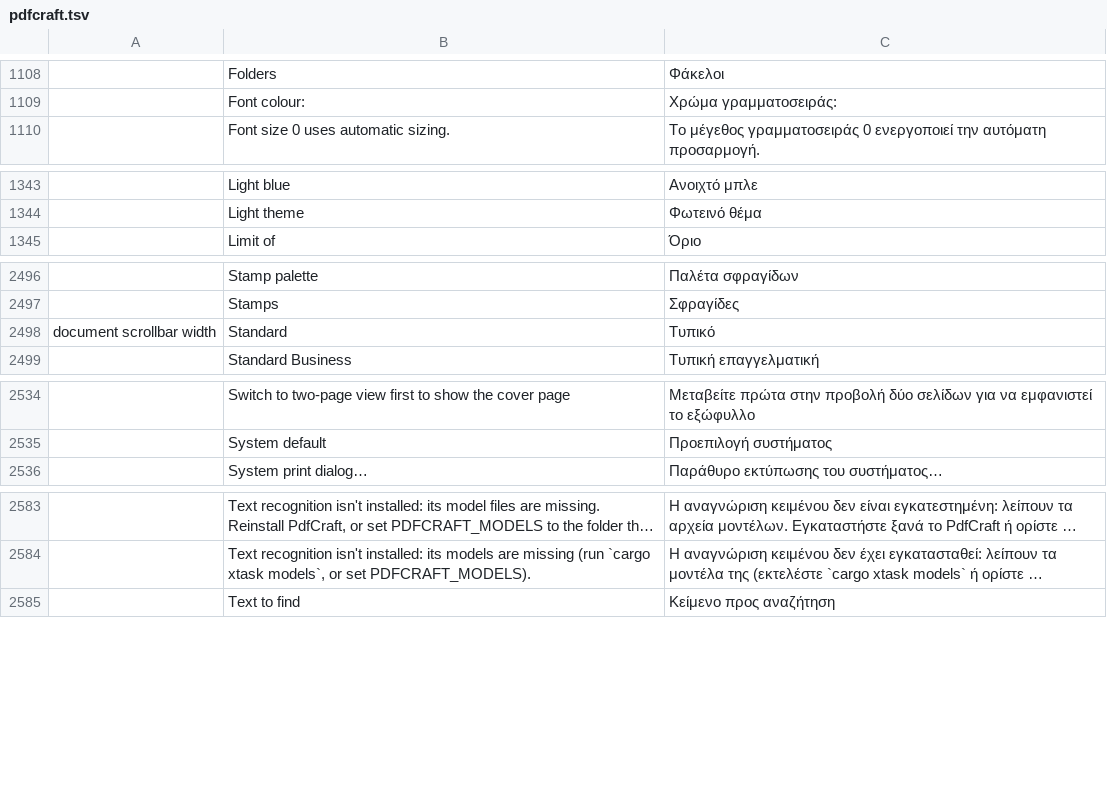
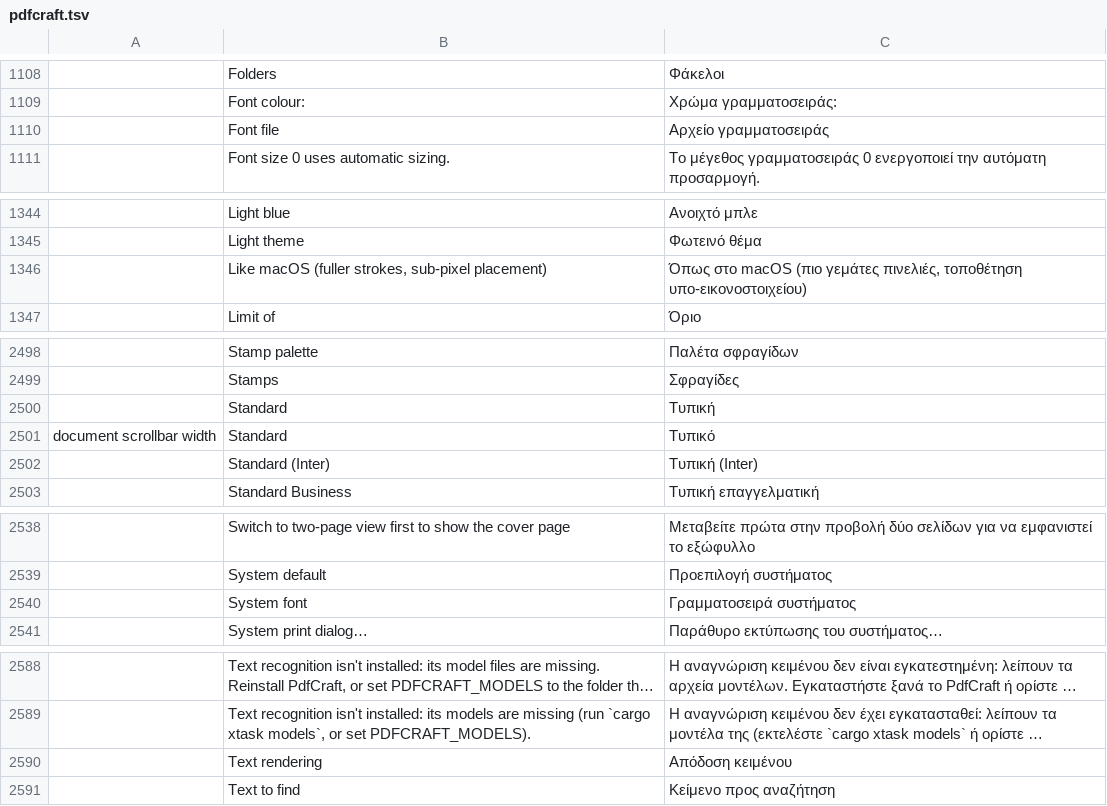
Before and after one commit to BBQ-MAN/craft-i18n, a TSV file: locales/el/pdfcraft.tsv, drawn as a sheet; only a part is shown, gaps mark what is left out; long unchanged cells end in …; the diff names each change by its address in the sheet, - before the commit and + after, or states it on an @@ line.

```diff
--- a/locales/el/pdfcraft.tsv
+++ b/locales/el/pdfcraft.tsv
+row 1110:  | Font file | Αρχείο γραμματοσειράς
+row 1346:  | Like macOS (fuller strokes, sub-pixel placement) | Όπως στο macOS (πιο γεμάτες πινελιές, τοποθέτηση υπο-εικονοστοιχείου)
+row 2500:  | Standard | Τυπική
+row 2502:  | Standard (Inter) | Τυπική (Inter)
+row 2540:  | System font | Γραμματοσειρά συστήματος
+row 2590:  | Text rendering | Απόδοση κειμένου
```
Also changed, not shown: locales/bg/pdfcraft.tsv, locales/hi/pdfcraft.tsv, 30 other files.
